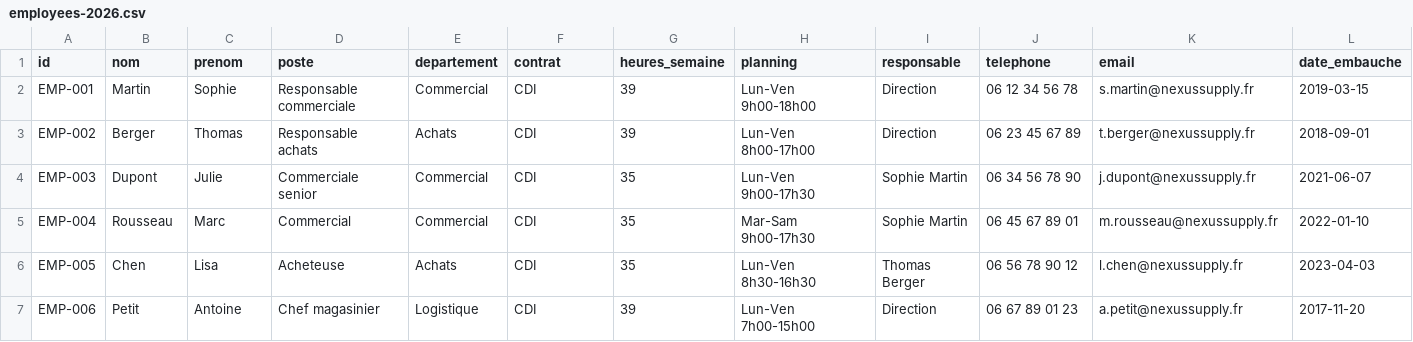
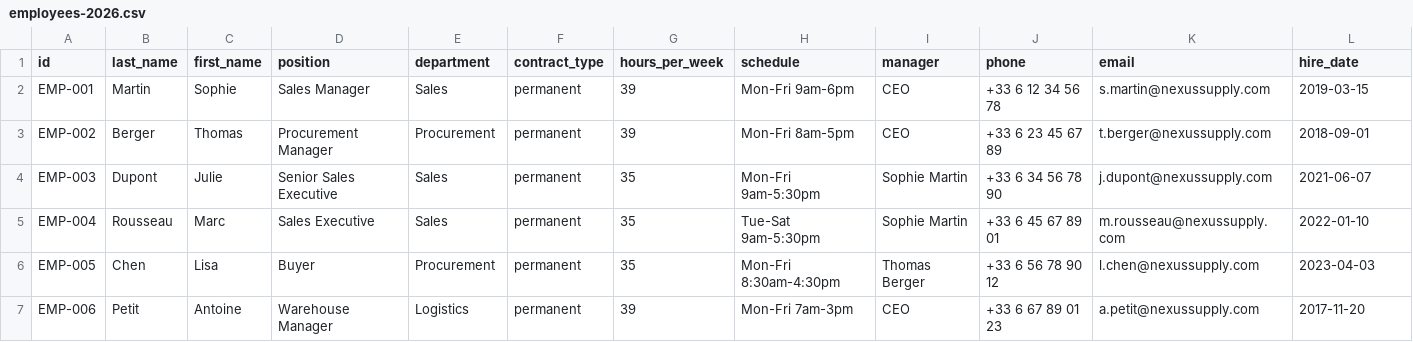
Before and after one commit to VDurocher/RAG-Knowledge-Assistant, a CSV file: knowledge_base/employees-2026.csv, drawn as a sheet; only a part is shown; the diff covers the shown part only.

```diff
--- a/knowledge_base/employees-2026.csv
+++ b/knowledge_base/employees-2026.csv
@@ -1,7 +1,7 @@
-id,nom,prenom,poste,departement,contrat,heures_semaine,planning,responsable,telephone,email,date_embauche
-EMP-001,Martin,Sophie,Responsable commerciale,Commercial,CDI,39,Lun-Ven 9h00-18h00,Direction,06 12 34 56 78,s.martin@nexussupply.fr,2019-03-15
-EMP-002,Berger,Thomas,Responsable achats,Achats,CDI,39,Lun-Ven 8h00-17h00,Direction,06 23 45 67 89,t.berger@nexussupply.fr,2018-09-01
-EMP-003,Dupont,Julie,Commerciale senior,Commercial,CDI,35,Lun-Ven 9h00-17h30,Sophie Martin,06 34 56 78 90,j.dupont@nexussupply.fr,2021-06-07
-EMP-004,Rousseau,Marc,Commercial,Commercial,CDI,35,Mar-Sam 9h00-17h30,Sophie Martin,06 45 67 89 01,m.rousseau@nexussupply.fr,2022-01-10
-EMP-005,Chen,Lisa,Acheteuse,Achats,CDI,35,Lun-Ven 8h30-16h30,Thomas Berger,06 56 78 90 12,l.chen@nexussupply.fr,2023-04-03
-EMP-006,Petit,Antoine,Chef magasinier,Logistique,CDI,39,Lun-Ven 7h00-15h00,Direction,06 67 89 01 23,a.petit@nexussupply.fr,2017-11-20
+id,last_name,first_name,position,department,contract_type,hours_per_week,schedule,manager,phone,email,hire_date
+EMP-001,Martin,Sophie,Sales Manager,Sales,permanent,39,Mon-Fri 9am-6pm,CEO,+33 6 12 34 56 78,s.martin@nexussupply.com,2019-03-15
+EMP-002,Berger,Thomas,Procurement Manager,Procurement,permanent,39,Mon-Fri 8am-5pm,CEO,+33 6 23 45 67 89,t.berger@nexussupply.com,2018-09-01
+EMP-003,Dupont,Julie,Senior Sales Executive,Sales,permanent,35,Mon-Fri 9am-5:30pm,Sophie Martin,+33 6 34 56 78 90,j.dupont@nexussupply.com,2021-06-07
+EMP-004,Rousseau,Marc,Sales Executive,Sales,permanent,35,Tue-Sat 9am-5:30pm,Sophie Martin,+33 6 45 67 89 01,m.rousseau@nexussupply.com,2022-01-10
+EMP-005,Chen,Lisa,Buyer,Procurement,permanent,35,Mon-Fri 8:30am-4:30pm,Thomas Berger,+33 6 56 78 90 12,l.chen@nexussupply.com,2023-04-03
+EMP-006,Petit,Antoine,Warehouse Manager,Logistics,permanent,39,Mon-Fri 7am-3pm,CEO,+33 6 67 89 01 23,a.petit@nexussupply.com,2017-11-20
```
Also changed, not shown: 36 edited cells elsewhere in this file, 7 other files.
